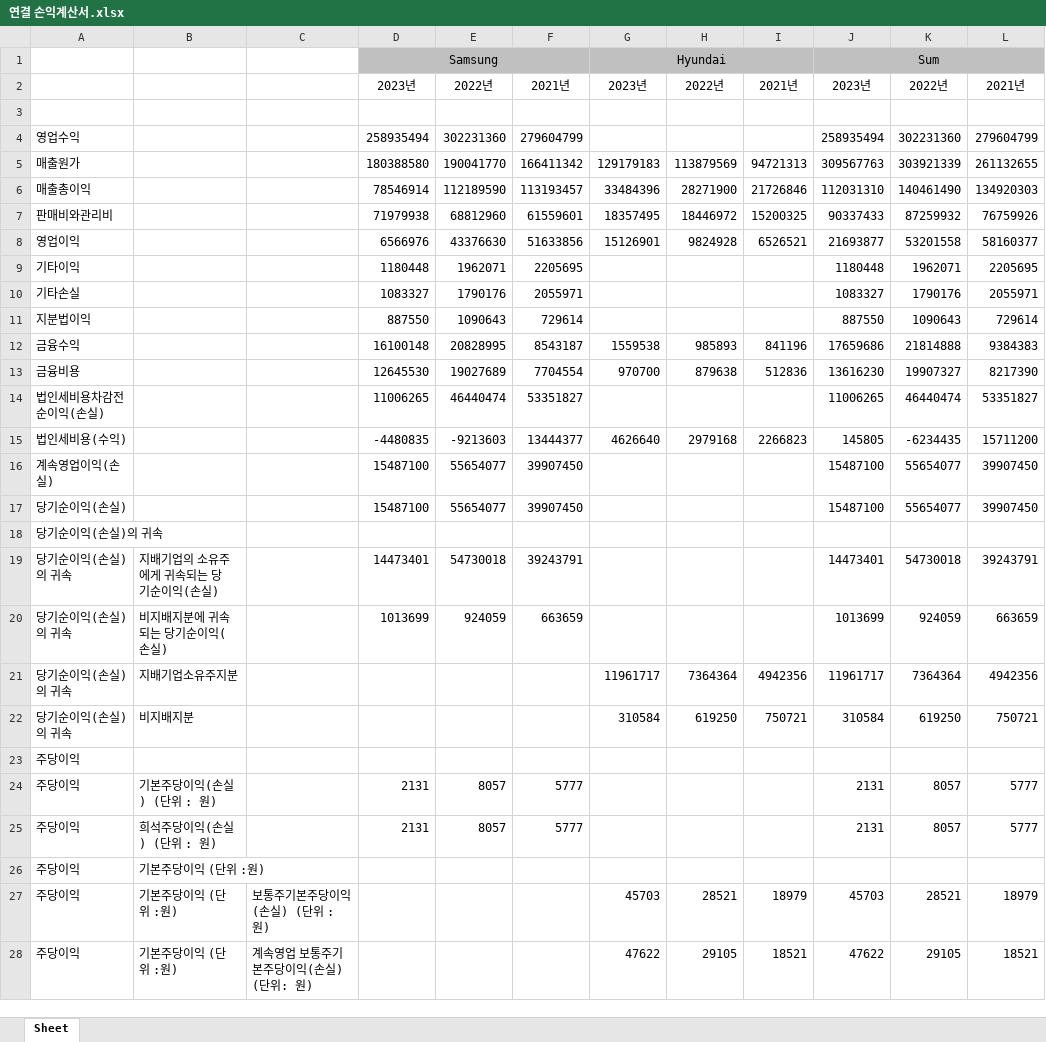
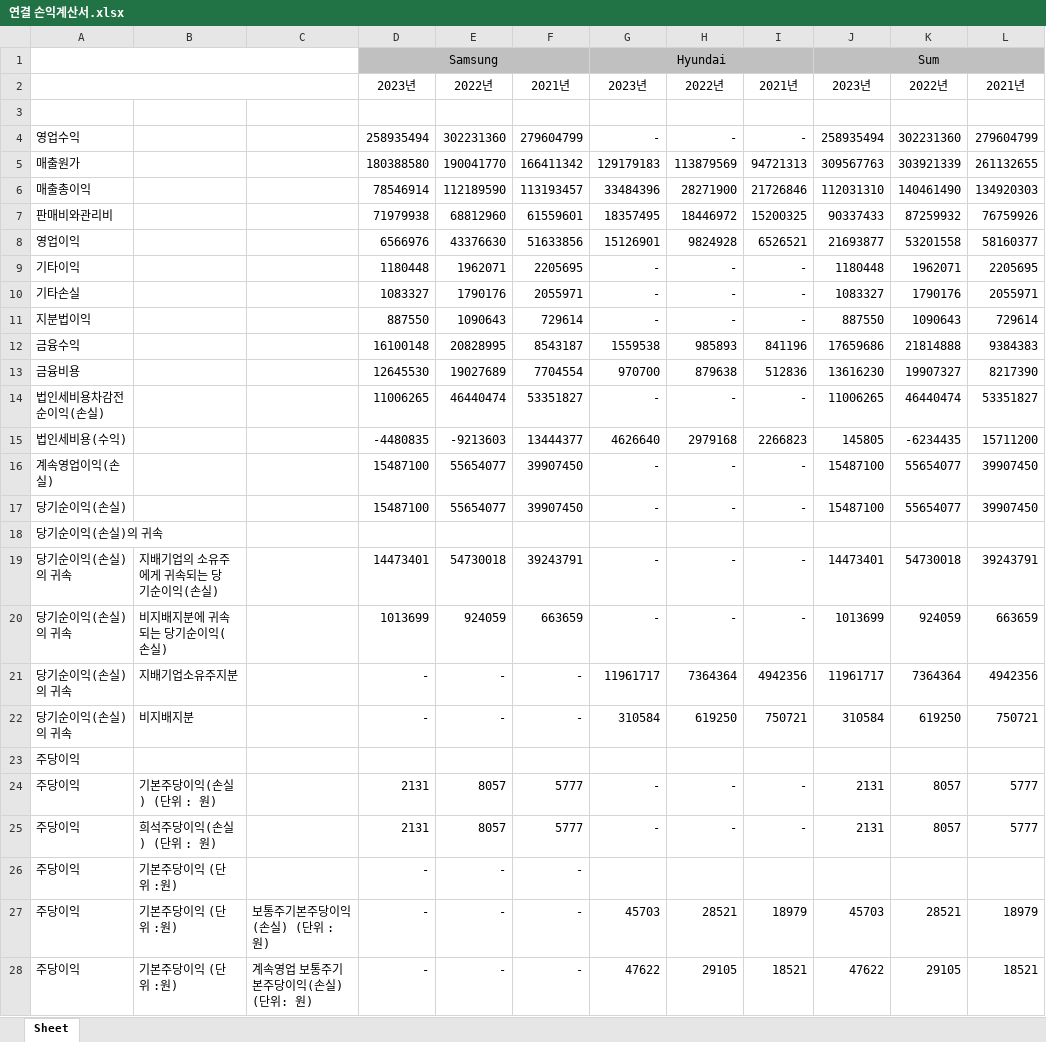
Before and after one commit to chlxogur/pdf_to_rag_chatbot, an Excel workbook: data/output/연결 손익계산서.xlsx, sheet Sheet, drawn as a sheet; only a part is shown; values as stored, in another font and other column widths than the file's, no borders; the diff covers the shown part only; the diff names each change by its address in the sheet, - before the commit and + after, or states it on an @@ line.

```diff
--- a/data/output/연결 손익계산서.xlsx (sheet Sheet)
+++ b/data/output/연결 손익계산서.xlsx (sheet Sheet)
+A1:C1 merged
+A2:C2 merged
-G4: (empty)
+G4: -
-H4: (empty)
+H4: -
-I4: (empty)
+I4: -
-G9:G11: (empty)
+G9:G11: -
-H9:H11: (empty)
+H9:H11: -
-I9:I11: (empty)
+I9:I11: -
-G14: (empty)
+G14: -
-H14: (empty)
+H14: -
-I14: (empty)
+I14: -
-G16:G17: (empty)
+G16:G17: -
-H16:H17: (empty)
+H16:H17: -
-I16:I17: (empty)
+I16:I17: -
-G19:G20: (empty)
+G19:G20: -
-H19:H20: (empty)
+H19:H20: -
-I19:I20: (empty)
+I19:I20: -
-D21:D22: (empty)
+D21:D22: -
-E21:E22: (empty)
+E21:E22: -
-F21:F22: (empty)
+F21:F22: -
-G24:G25: (empty)
+G24:G25: -
-H24:H25: (empty)
+H24:H25: -
-I24:I25: (empty)
+I24:I25: -
-D26:D28: (empty)
+D26:D28: -
-E26:E28: (empty)
+E26:E28: -
-F26:F28: (empty)
+F26:F28: -
```
Also changed, not shown: 45 edited cells elsewhere in this sheet, data/output/연결 재무상태표.xlsx, data/output/연결 포괄손익계산서.xlsx, 6 other files.
